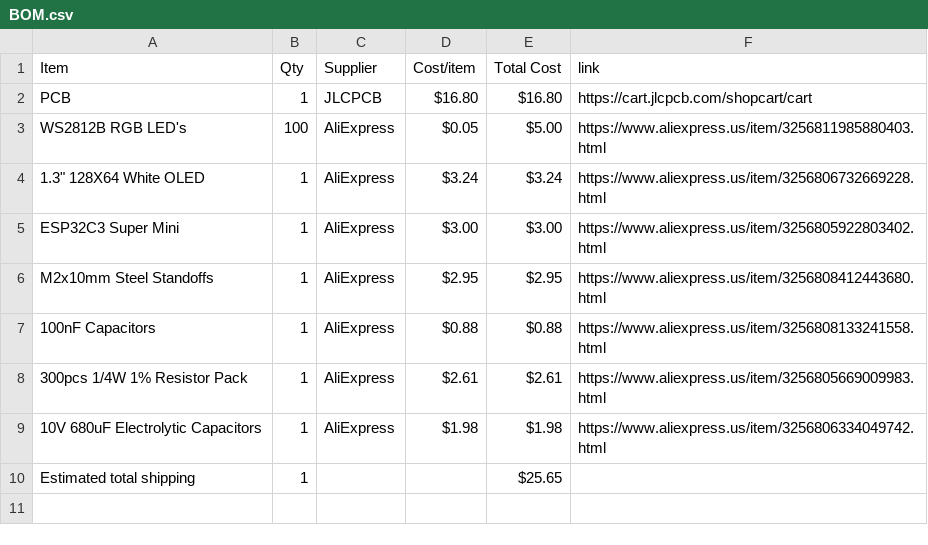
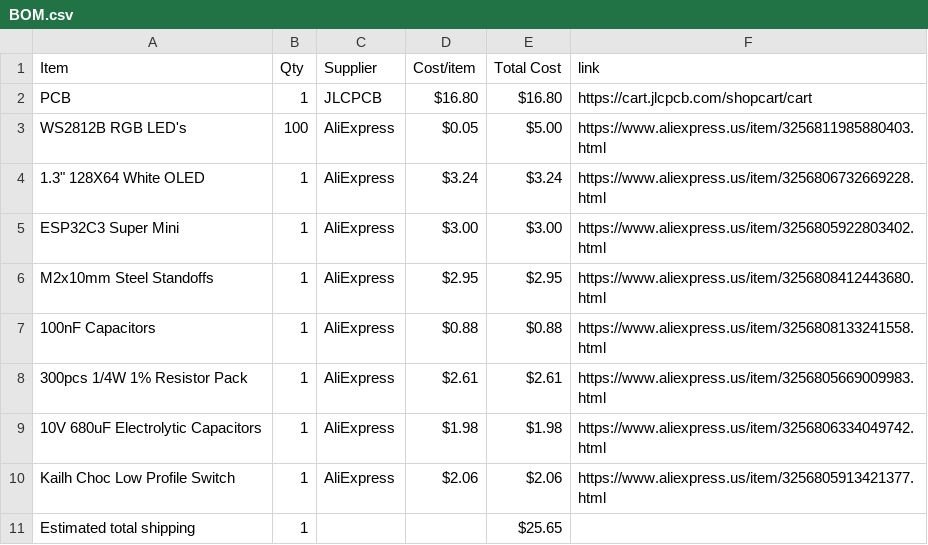
Before and after one commit to araschke001-commits/NeoPixel-Clock, a CSV file: BOM.csv, drawn as a sheet.

```diff
--- a/BOM.csv
+++ b/BOM.csv
@@ -9,2 +9,3 @@ M2x10mm Steel Standoffs,1,AliExpress,$2.95,$2.95,https://www.aliexpress.us/item/
 10V 680uF Electrolytic Capacitors,1,AliExpress,$1.98,$1.98,https://www.aliexpress.us/item/3256806334049742.html
+Kailh Choc Low Profile Switch,1,AliExpress,$2.06,$2.06,https://www.aliexpress.us/item/3256805913421377.html
 Estimated total shipping,1,,,$25.65,
```
Also changed, not shown: 1 other file.
